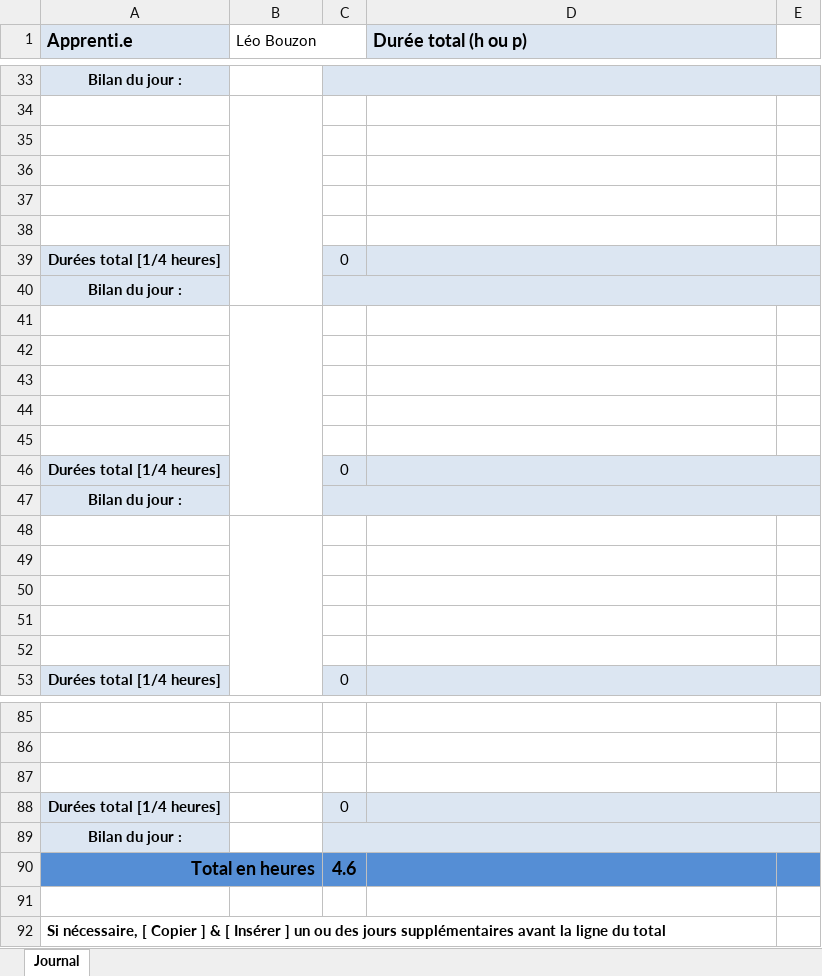
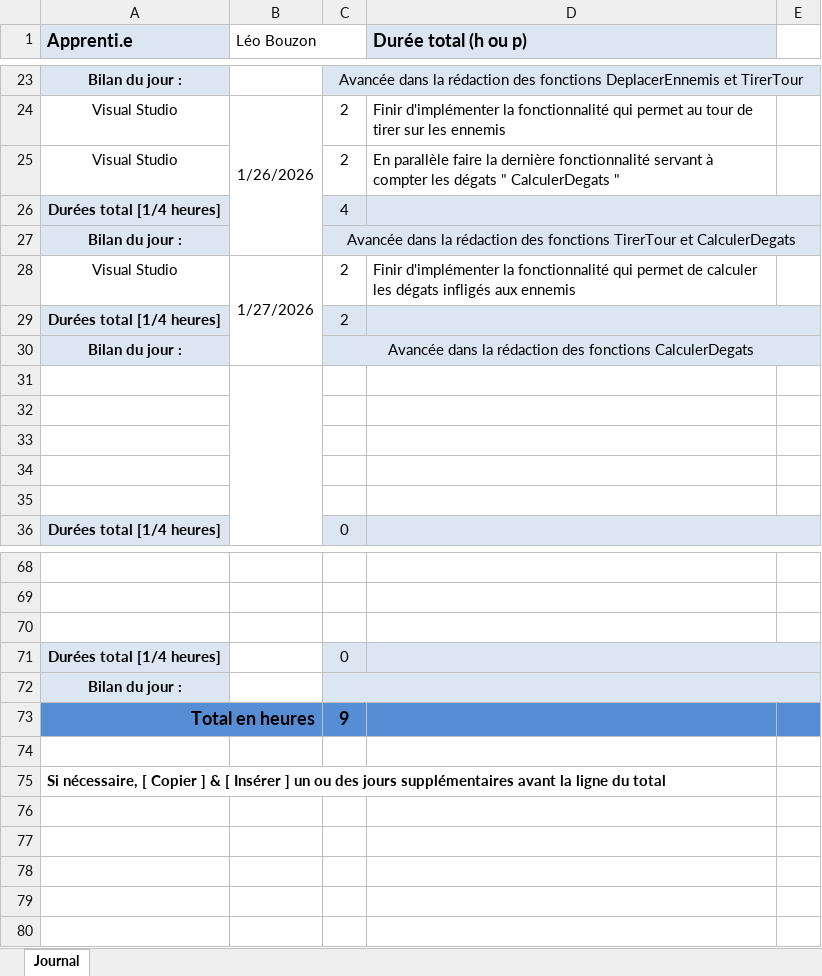
Before and after one commit to L3sTix/OO-them-ALL, an Excel workbook: doc/P-P_OO-LeoBouzon-jnltrav.xlsx, sheet Journal, drawn as a sheet; only a part is shown, gaps mark what is left out; values as stored, in another font and other column widths than the file's, no borders; removed rows and columns are numbered as before the commit, all else as after; the diff covers the shown part only; the diff names each change by its address in the sheet, - before the commit and + after, or states it on an @@ line.

Commit message:
feat(app): avancée des différentes fonctionnalitées demandées pour le premier rendu. PlacerTour, DeplacerEnnemis, TirerTour, CalculerDegats

```diff
--- a/doc/P-P_OO-LeoBouzon-jnltrav.xlsx (sheet Journal)
+++ b/doc/P-P_OO-LeoBouzon-jnltrav.xlsx (sheet Journal)
-C23: (empty)
+C23: Avancée dans la rédaction des fonctions DeplacerEnnemis et TirerTour
-row 24: (empty)
+row 24: Visual Studio | 1/26/2026 | 2 | Finir d'implémenter la fonctionnalité qui permet au tour de tirer sur les ennemis
-row 25: (empty)
+row 25: Visual Studio |  | 2 | En parallèle faire la dernière fonctionnalité servant à compter les dégats " CalculerDegats "
-row 36: (empty)
-row 37: (empty)
-row 38: (empty)
-C26: 0
+C26: 4
-C27: (empty)
+C27: Avancée dans la rédaction des fonctions TirerTour et CalculerDegats
-row 28: (empty)
+row 28: Visual Studio | 1/27/2026 | 2 | Finir d'implémenter la fonctionnalité qui permet de calculer les dégats infligés aux ennemis
-row 42: (empty)
-row 43: (empty)
-row 44: (empty)
-row 45: (empty)
-C29: 0
+C29: 2
-C30: (empty)
+C30: Avancée dans la rédaction des fonctions CalculerDegats
-C73: 4.6
+C73: 9
```
Also changed, not shown: 10 removed rows, 26 edited cells, cell formats and merged cells elsewhere in this sheet, formulas that keep their value, 1 other file.
